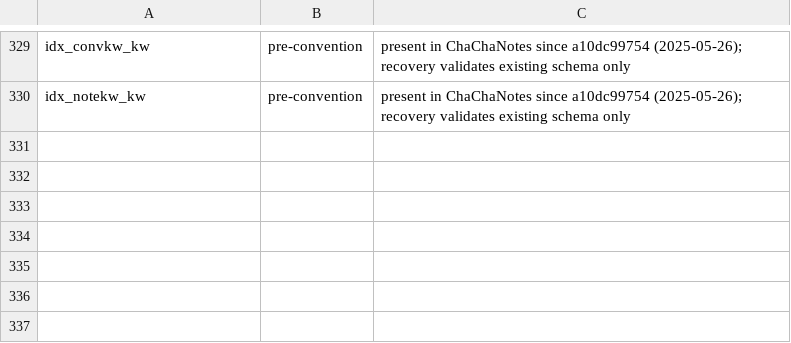
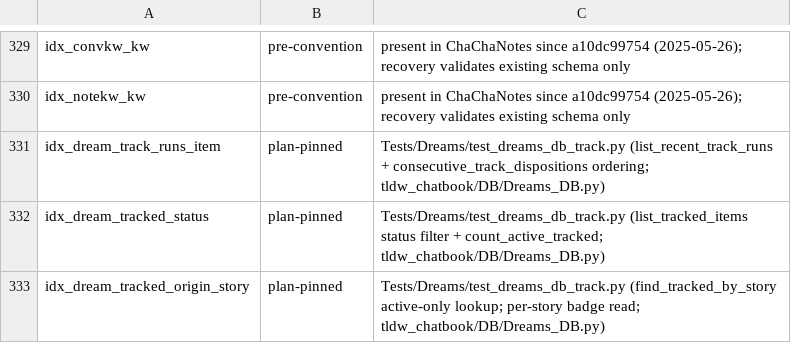
Before and after one commit to rmusser01/tldw_chatbook, a TSV file: scripts/index_plan_pin_census.tsv, drawn as a sheet; only a part is shown, gaps mark what is left out.

Commit message:
chore(dreams-track): pin the three track indexes in the index plan census

```diff
--- a/scripts/index_plan_pin_census.tsv
+++ b/scripts/index_plan_pin_census.tsv
@@ -330 +330,4 @@ idx_convkw_kw	pre-convention	present in ChaChaNotes since a10dc99754 (2025-05-26
 idx_notekw_kw	pre-convention	present in ChaChaNotes since a10dc99754 (2025-05-26); recovery validates existing schema only
+idx_dream_track_runs_item	plan-pinned	Tests/Dreams/test_dreams_db_track.py (list_recent_track_runs + consecutive_track_dispositions ordering; tldw_chatbook/DB/Dreams_DB.py)
+idx_dream_tracked_status	plan-pinned	Tests/Dreams/test_dreams_db_track.py (list_tracked_items status filter + count_active_tracked; tldw_chatbook/DB/Dreams_DB.py)
+idx_dream_tracked_origin_story	plan-pinned	Tests/Dreams/test_dreams_db_track.py (find_tracked_by_story active-only lookup; per-story badge read; tldw_chatbook/DB/Dreams_DB.py)
```
